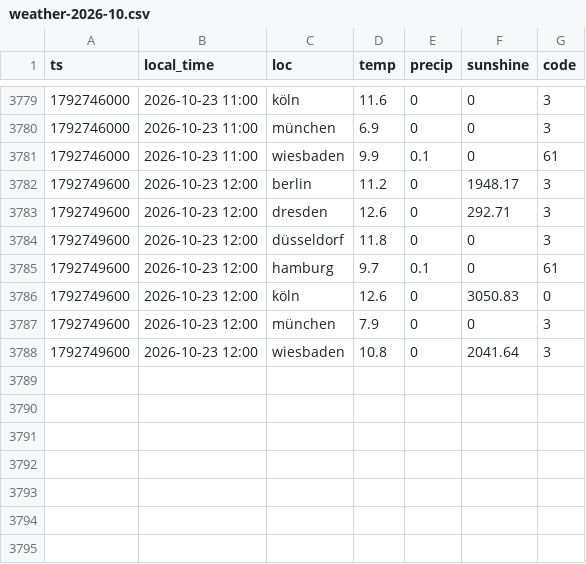
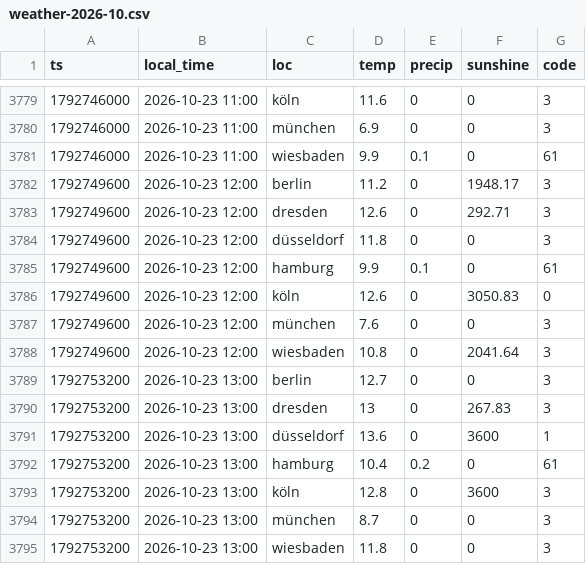
Before and after one commit to evo011/evo-visits, a CSV file: data/weather-2026-10.csv, drawn as a sheet; only a part is shown, gaps mark what is left out.

```diff
--- a/data/weather-2026-10.csv
+++ b/data/weather-2026-10.csv
@@ -3784,5 +3784,12 @@ ts,local_time,loc,temp,precip,sunshine,code
 1792749600,2026-10-23 12:00,düsseldorf,11.8,0,0,3
-1792749600,2026-10-23 12:00,hamburg,9.7,0.1,0,61
+1792749600,2026-10-23 12:00,hamburg,9.9,0.1,0,61
 1792749600,2026-10-23 12:00,köln,12.6,0,3050.83,0
-1792749600,2026-10-23 12:00,münchen,7.9,0,0,3
+1792749600,2026-10-23 12:00,münchen,7.6,0,0,3
 1792749600,2026-10-23 12:00,wiesbaden,10.8,0,2041.64,3
+1792753200,2026-10-23 13:00,berlin,12.7,0,0,3
+1792753200,2026-10-23 13:00,dresden,13,0,267.83,3
+1792753200,2026-10-23 13:00,düsseldorf,13.6,0,3600,1
+1792753200,2026-10-23 13:00,hamburg,10.4,0.2,0,61
+1792753200,2026-10-23 13:00,köln,12.8,0,3600,3
+1792753200,2026-10-23 13:00,münchen,8.7,0,0,3
+1792753200,2026-10-23 13:00,wiesbaden,11.8,0,0,3
```
Also changed, not shown: data/visits-2026-10.csv.
